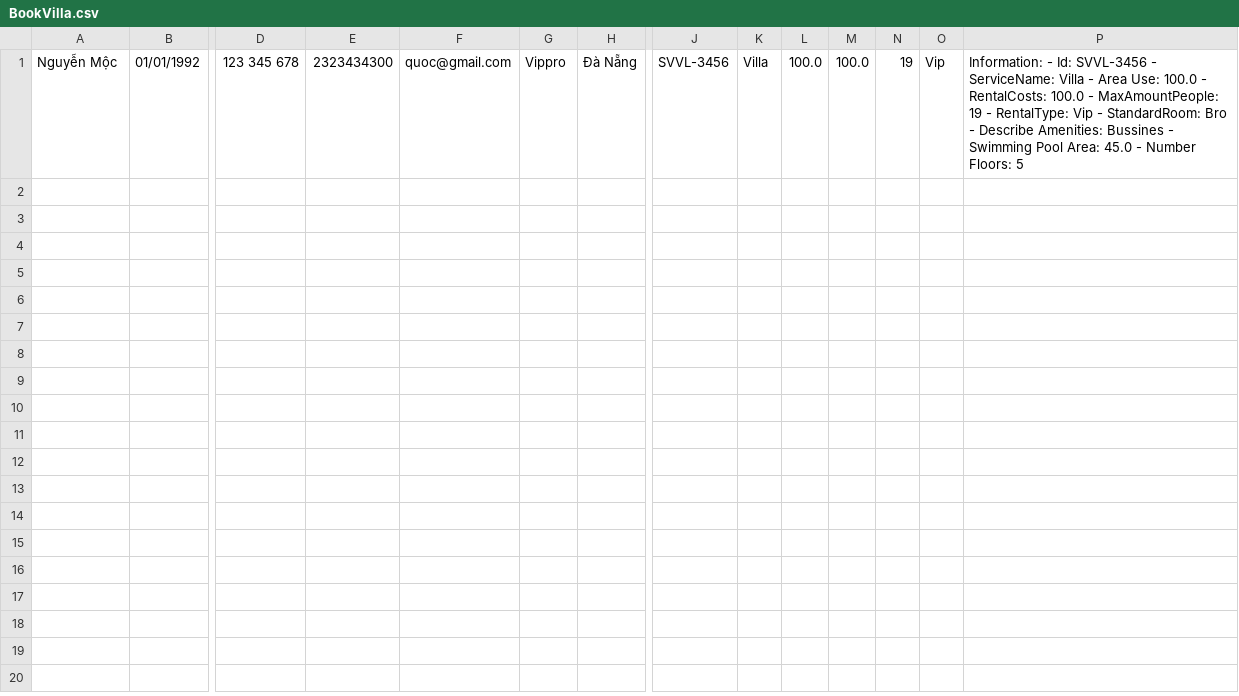
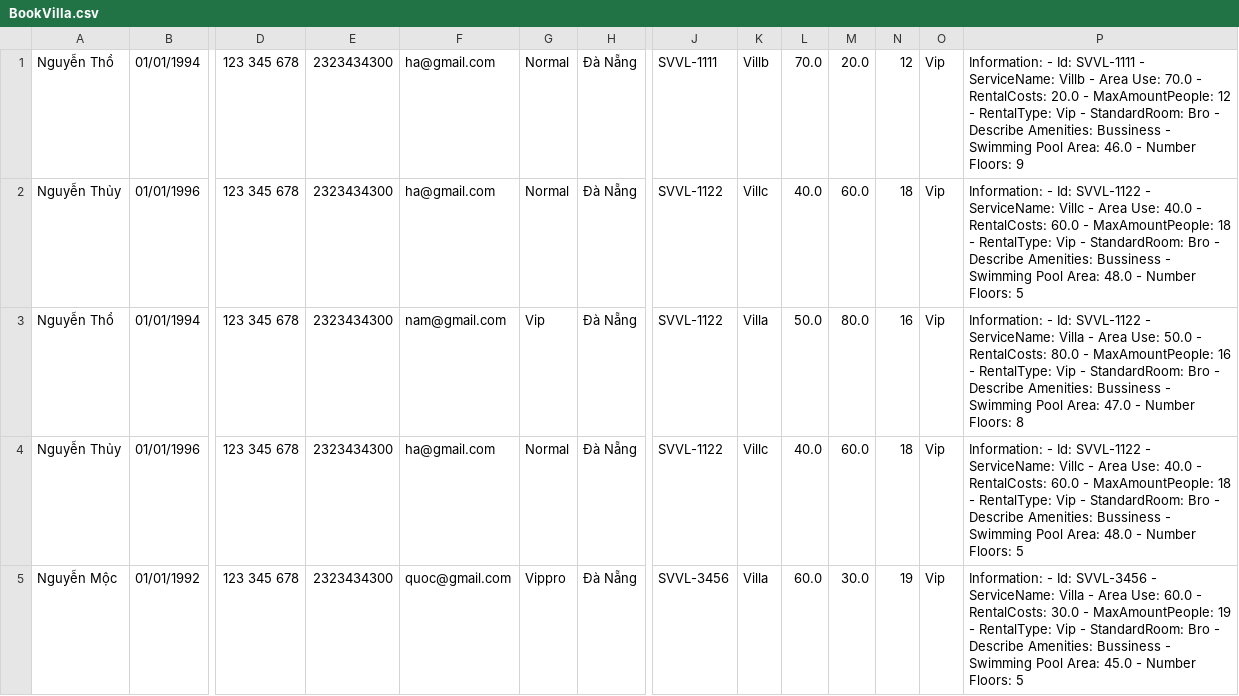
Before and after one commit to danhnguyen0496/C0620G1-NguyenQuangDanh, a CSV file: CaseStudy/CaseStudyModule2/out/production/CaseStudyModule2/data/BookVilla.csv, drawn as a sheet; only a part is shown, gaps mark what is left out; addresses are those after the commit; rows hold the shown columns only; the diff names each change by its address in the sheet, - before the commit and + after, or states it on an @@ line.

```diff
--- a/CaseStudy/CaseStudyModule2/out/production/CaseStudyModule2/data/BookVilla.csv
+++ b/CaseStudy/CaseStudyModule2/out/production/CaseStudyModule2/data/BookVilla.csv
+row 1: Nguyễn Thổ | 01/01/1994 | 123 345 678 | 2323434300 | ha@gmail.com | Normal | Đà Nẵng | SVVL-1111 | Villb | 70.0 | 20.0 | 12 | Vip | Information: - Id: SVVL-1111 - ServiceName: Villb - Area Use: 70.0 - RentalCosts: 20.0 - MaxAmountPeople: 12 - RentalType: Vip - StandardRoom: Bro - Describe Amenities: Bussiness - Swimming Pool Area: 46.0 - Number Floors: 9
+row 2: Nguyễn Thủy | 01/01/1996 | 123 345 678 | 2323434300 | ha@gmail.com | Normal | Đà Nẵng | SVVL-1122 | Villc | 40.0 | 60.0 | 18 | Vip | Information: - Id: SVVL-1122 - ServiceName: Villc - Area Use: 40.0 - RentalCosts: 60.0 - MaxAmountPeople: 18 - RentalType: Vip - StandardRoom: Bro - Describe Amenities: Bussiness - Swimming Pool Area: 48.0 - Number Floors: 5
+row 3: Nguyễn Thổ | 01/01/1994 | 123 345 678 | 2323434300 | nam@gmail.com | Vip | Đà Nẵng | SVVL-1122 | Villa | 50.0 | 80.0 | 16 | Vip | Information: - Id: SVVL-1122 - ServiceName: Villa - Area Use: 50.0 - RentalCosts: 80.0 - MaxAmountPeople: 16 - RentalType: Vip - StandardRoom: Bro - Describe Amenities: Bussiness - Swimming Pool Area: 47.0 - Number Floors: 8
+row 4: Nguyễn Thủy | 01/01/1996 | 123 345 678 | 2323434300 | ha@gmail.com | Normal | Đà Nẵng | SVVL-1122 | Villc | 40.0 | 60.0 | 18 | Vip | Information: - Id: SVVL-1122 - ServiceName: Villc - Area Use: 40.0 - RentalCosts: 60.0 - MaxAmountPeople: 18 - RentalType: Vip - StandardRoom: Bro - Describe Amenities: Bussiness - Swimming Pool Area: 48.0 - Number Floors: 5
-L5: 100.0
+L5: 60.0
-M5: 100.0
+M5: 30.0
-P5: …Area Use: 100.0 - RentalCosts: 100.0 - MaxAmountPeople: 19 - RentalType: Vip - StandardRoom: Bro - Describe Amenities: Bussines - Swimming…
+P5: …Area Use: 60.0 - RentalCosts: 30.0 - MaxAmountPeople: 19 - RentalType: Vip - StandardRoom: Bro - Describe Amenities: Bussiness - Swimming…
```
Also changed, not shown: CaseStudy/CaseStudyModule2/out/production/CaseStudyModule2/data/BookRoom.csv, CaseStudy/CaseStudyModule2/out/production/CaseStudyModule2/data/Customer.csv, 20 other files.
